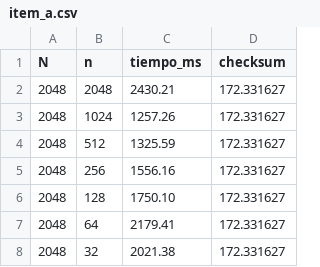
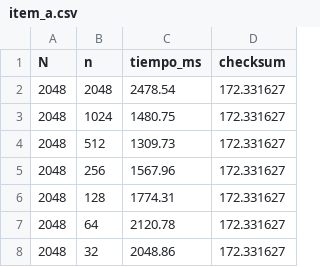
Before and after one commit to Jimenez73/alg_paralelos, a CSV file: tarea_2/results/PC1/item_a.csv, drawn as a sheet.

```diff
--- a/tarea_2/results/PC1/item_a.csv
+++ b/tarea_2/results/PC1/item_a.csv
@@ -1,8 +1,8 @@
 N,n,tiempo_ms,checksum
-2048,2048,2430.21,172.331627
-2048,1024,1257.26,172.331627
-2048,512,1325.59,172.331627
-2048,256,1556.16,172.331627
-2048,128,1750.10,172.331627
-2048,64,2179.41,172.331627
-2048,32,2021.38,172.331627
+2048,2048,2478.54,172.331627
+2048,1024,1480.75,172.331627
+2048,512,1309.73,172.331627
+2048,256,1567.96,172.331627
+2048,128,1774.31,172.331627
+2048,64,2120.78,172.331627
+2048,32,2048.86,172.331627
```
Also changed, not shown: 1 other file.
